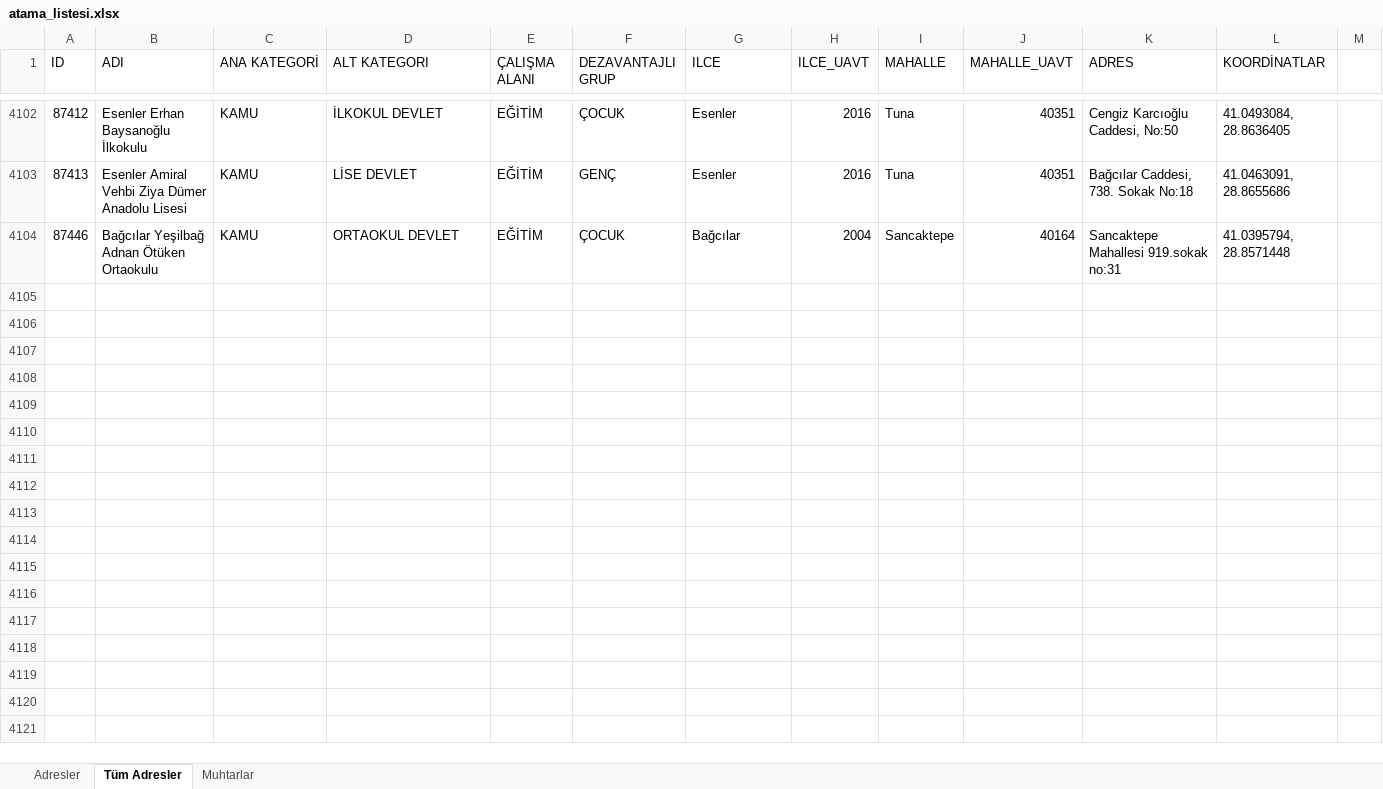
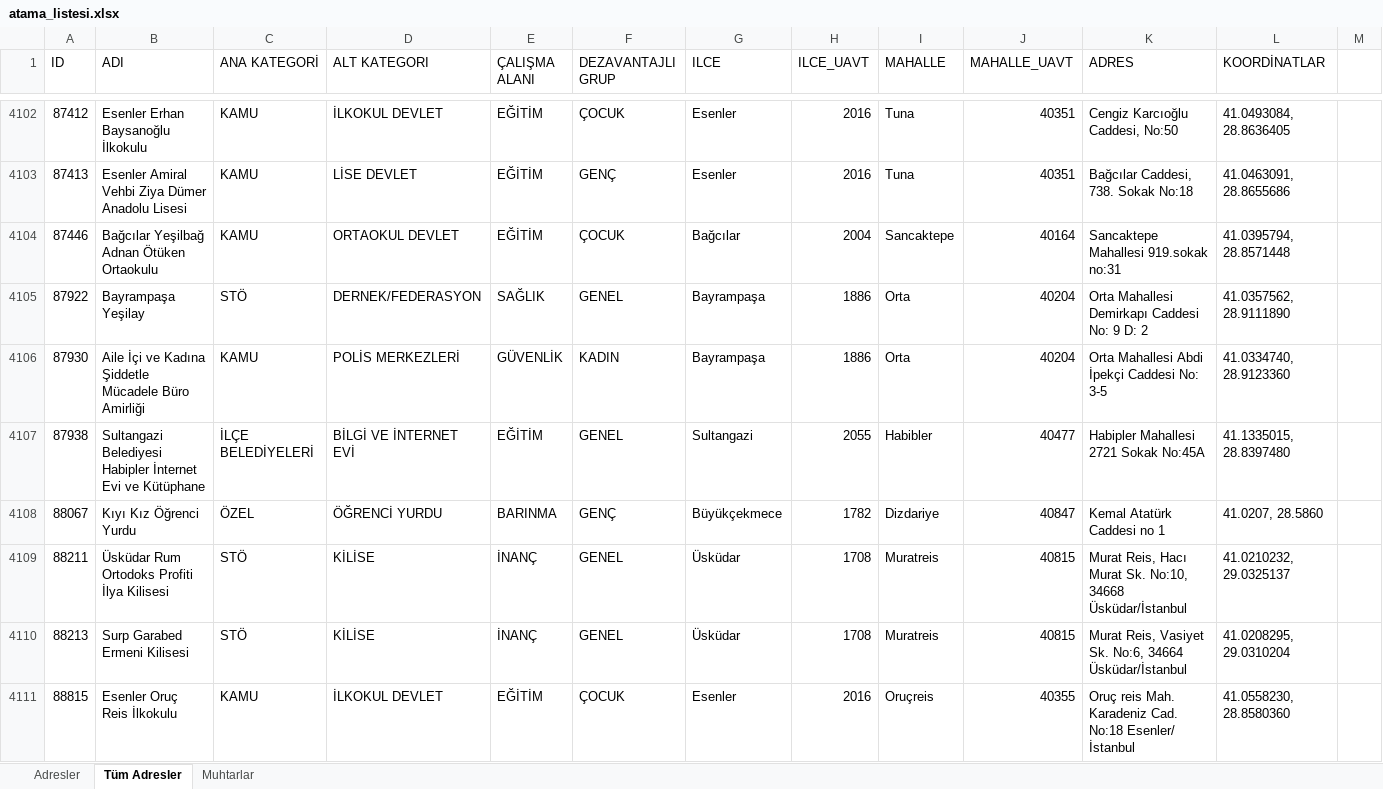
Before and after one commit to sosyalhizmet/sosyalrisk, an Excel workbook: atama_listesi/atama_listesi.xlsx, sheet Tüm Adresler, drawn as a sheet; only a part is shown, gaps mark what is left out; values as stored, in another font and other column widths than the file's, no borders; the diff names each change by its address in the sheet, - before the commit and + after, or states it on an @@ line.

```diff
--- a/atama_listesi/atama_listesi.xlsx (sheet Tüm Adresler)
+++ b/atama_listesi/atama_listesi.xlsx (sheet Tüm Adresler)
+row 4105: 87922 | Bayrampaşa Yeşilay | STÖ | DERNEK/FEDERASYON | SAĞLIK | GENEL | Bayrampaşa | 1886 | Orta | 40204 | Orta Mahallesi Demirkapı Caddesi No: 9 D: 2 | 41.0357562, 28.9111890
+row 4106: 87930 | Aile İçi ve Kadına Şiddetle Mücadele Büro Amirliği | KAMU | POLİS MERKEZLERİ | GÜVENLİK | KADIN | Bayrampaşa | 1886 | Orta | 40204 | Orta Mahallesi Abdi İpekçi Caddesi No: 3-5 | 41.0334740, 28.9123360
+row 4107: 87938 | Sultangazi Belediyesi Habipler İnternet Evi ve Kütüphane | İLÇE BELEDİYELERİ | BİLGİ VE İNTERNET EVİ | EĞİTİM | GENEL | Sultangazi | 2055 | Habibler | 40477 | Habipler Mahallesi 2721 Sokak No:45A | 41.1335015, 28.8397480
+row 4108: 88067 | Kıyı Kız Öğrenci Yurdu | ÖZEL | ÖĞRENCİ YURDU | BARINMA | GENÇ | Büyükçekmece | 1782 | Dizdariye | 40847 | Kemal Atatürk Caddesi no 1 | 41.0207, 28.5860
+row 4109: 88211 | Üsküdar Rum Ortodoks Profiti İlya Kilisesi | STÖ | KİLİSE | İNANÇ | GENEL | Üsküdar | 1708 | Muratreis | 40815 | Murat Reis, Hacı Murat Sk. No:10, 34668 Üsküdar/İstanbul | 41.0210232, 29.0325137
+row 4110: 88213 | Surp Garabed Ermeni Kilisesi | STÖ | KİLİSE | İNANÇ | GENEL | Üsküdar | 1708 | Muratreis | 40815 | Murat Reis, Vasiyet Sk. No:6, 34664 Üsküdar/İstanbul | 41.0208295, 29.0310204
+row 4111: 88815 | Esenler Oruç Reis İlkokulu | KAMU | İLKOKUL DEVLET | EĞİTİM | ÇOCUK | Esenler | 2016 | Oruçreis | 40355 | Oruç reis Mah. Karadeniz Cad. No:18 Esenler/ İstanbul | 41.0558230, 28.8580360
```
Also changed, not shown: sheet Adresler.
